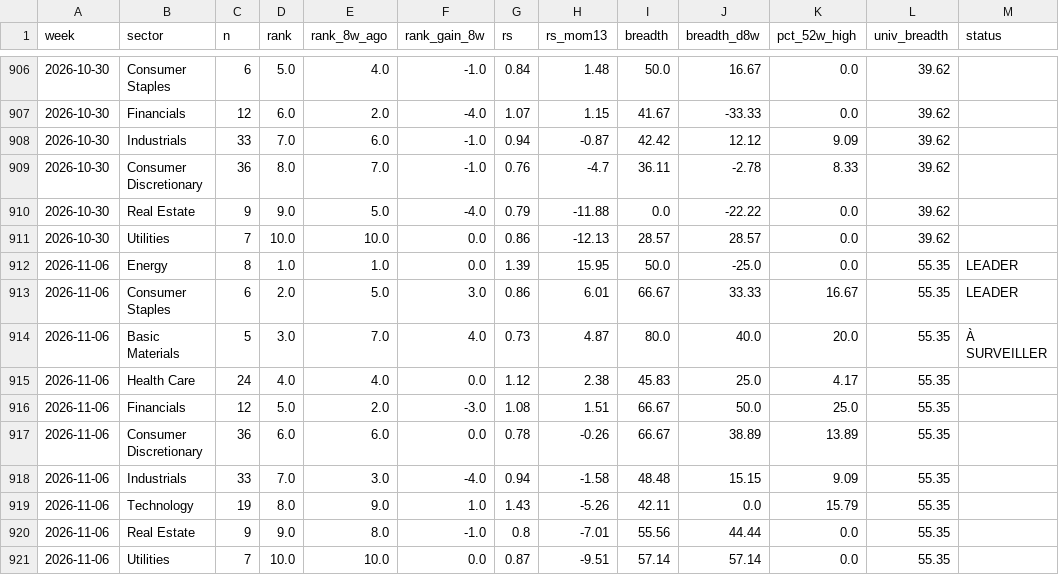
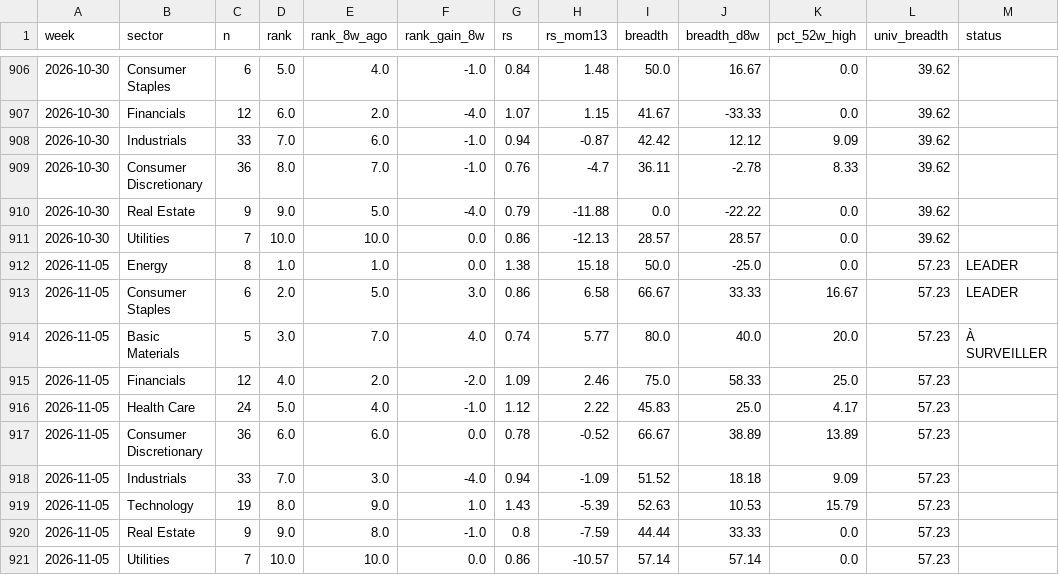
Before and after one commit to BackupBackupFede/ROTATION, a CSV file: history_fr.csv, drawn as a sheet; only a part is shown, gaps mark what is left out.

```diff
--- a/history_fr.csv
+++ b/history_fr.csv
@@ -911,11 +911,11 @@
 2026-10-30,Utilities,7,10.0,10.0,0.0,0.86,-12.13,28.57,28.57,0.0,39.62,
-2026-11-06,Energy,8,1.0,1.0,0.0,1.39,15.95,50.0,-25.0,0.0,55.35,LEADER
-2026-11-06,Consumer Staples,6,2.0,5.0,3.0,0.86,6.01,66.67,33.33,16.67,55.35,LEADER
-2026-11-06,Basic Materials,5,3.0,7.0,4.0,0.73,4.87,80.0,40.0,20.0,55.35,À SURVEILLER
-2026-11-06,Health Care,24,4.0,4.0,0.0,1.12,2.38,45.83,25.0,4.17,55.35,
-2026-11-06,Financials,12,5.0,2.0,-3.0,1.08,1.51,66.67,50.0,25.0,55.35,
-2026-11-06,Consumer Discretionary,36,6.0,6.0,0.0,0.78,-0.26,66.67,38.89,13.89,55.35,
-2026-11-06,Industrials,33,7.0,3.0,-4.0,0.94,-1.58,48.48,15.15,9.09,55.35,
-2026-11-06,Technology,19,8.0,9.0,1.0,1.43,-5.26,42.11,0.0,15.79,55.35,
-2026-11-06,Real Estate,9,9.0,8.0,-1.0,0.8,-7.01,55.56,44.44,0.0,55.35,
-2026-11-06,Utilities,7,10.0,10.0,0.0,0.87,-9.51,57.14,57.14,0.0,55.35,
+2026-11-05,Energy,8,1.0,1.0,0.0,1.38,15.18,50.0,-25.0,0.0,57.23,LEADER
+2026-11-05,Consumer Staples,6,2.0,5.0,3.0,0.86,6.58,66.67,33.33,16.67,57.23,LEADER
+2026-11-05,Basic Materials,5,3.0,7.0,4.0,0.74,5.77,80.0,40.0,20.0,57.23,À SURVEILLER
+2026-11-05,Financials,12,4.0,2.0,-2.0,1.09,2.46,75.0,58.33,25.0,57.23,
+2026-11-05,Health Care,24,5.0,4.0,-1.0,1.12,2.22,45.83,25.0,4.17,57.23,
+2026-11-05,Consumer Discretionary,36,6.0,6.0,0.0,0.78,-0.52,66.67,38.89,13.89,57.23,
+2026-11-05,Industrials,33,7.0,3.0,-4.0,0.94,-1.09,51.52,18.18,9.09,57.23,
+2026-11-05,Technology,19,8.0,9.0,1.0,1.43,-5.39,52.63,10.53,15.79,57.23,
+2026-11-05,Real Estate,9,9.0,8.0,-1.0,0.8,-7.59,44.44,33.33,0.0,57.23,
+2026-11-05,Utilities,7,10.0,10.0,0.0,0.86,-10.57,57.14,57.14,0.0,57.23,
```
Also changed, not shown: history_us.csv, 2 other files.
